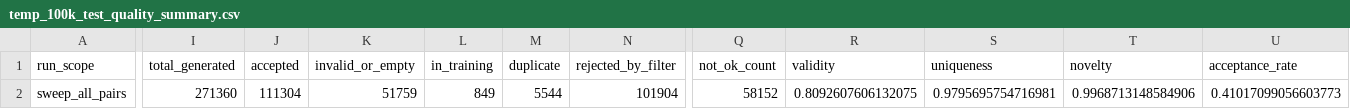
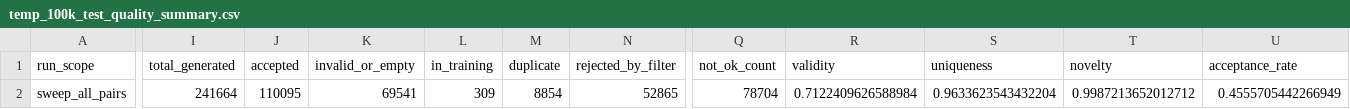
Before and after one commit to johanbaumann/dat675_project, a CSV file: vae/paper_based/CVAE/temp_100k_test_quality_summary.csv, drawn as a sheet; only a part is shown, gaps mark what is left out; the diff covers the shown part only; the diff names each change by its address in the sheet, - before the commit and + after, or states it on an @@ line.

```diff
--- a/vae/paper_based/CVAE/temp_100k_test_quality_summary.csv
+++ b/vae/paper_based/CVAE/temp_100k_test_quality_summary.csv
-I2 (total_generated): 271360
+I2 (total_generated): 241664
-J2 (accepted): 111304
+J2 (accepted): 110095
-K2 (invalid_or_empty): 51759
+K2 (invalid_or_empty): 69541
-L2 (in_training): 849
+L2 (in_training): 309
-M2 (duplicate): 5544
+M2 (duplicate): 8854
-N2 (rejected_by_filter): 101904
+N2 (rejected_by_filter): 52865
-Q2 (not_ok_count): 58152
+Q2 (not_ok_count): 78704
-R2 (validity): 0.8092607606132075
+R2 (validity): 0.7122409626588984
-S2 (uniqueness): 0.9795695754716981
+S2 (uniqueness): 0.9633623543432204
-T2 (novelty): 0.9968713148584906
+T2 (novelty): 0.9987213652012712
-U2 (acceptance_rate): 0.41017099056603773
+U2 (acceptance_rate): 0.4555705442266949
```
Also changed, not shown: 8 edited cells elsewhere in this file, vae/paper_based/CVAE/temp_100k_test.csv, 1 other file.
